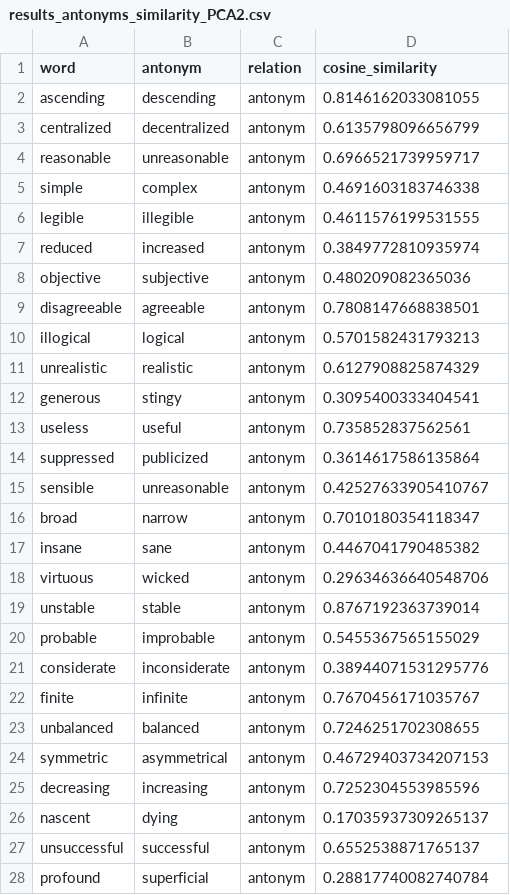
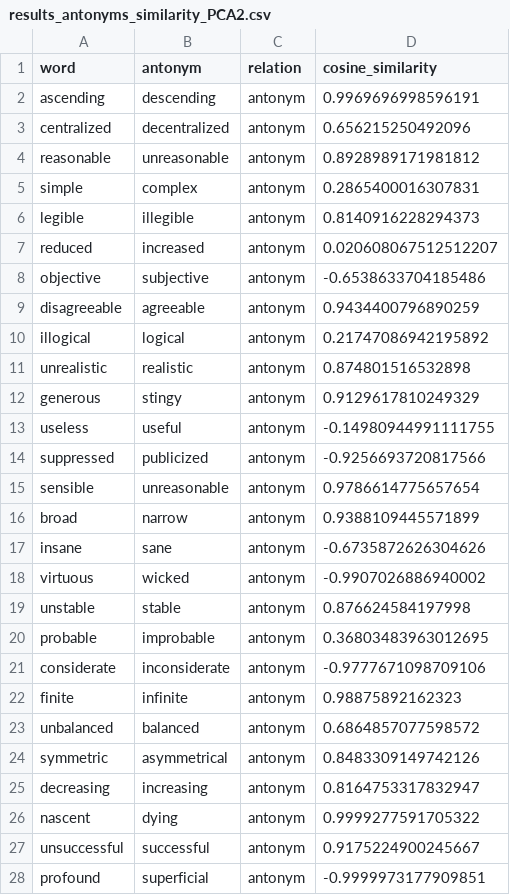
Before and after one commit to MarcoBuonanno/Tesi_2025-26-La-Geometria-degli-Embedding-di-un-LLm, a CSV file: Esercizio_4/results_antonyms_similarity_PCA2.csv, drawn as a sheet; only a part is shown; the diff covers the shown part only.

```diff
--- a/Esercizio_4/results_antonyms_similarity_PCA2.csv
+++ b/Esercizio_4/results_antonyms_similarity_PCA2.csv
@@ -1,28 +1,28 @@
 word,antonym,relation,cosine_similarity
-ascending,descending,antonym,0.8146162033081055
-centralized,decentralized,antonym,0.6135798096656799
-reasonable,unreasonable,antonym,0.6966521739959717
-simple,complex,antonym,0.4691603183746338
-legible,illegible,antonym,0.4611576199531555
-reduced,increased,antonym,0.3849772810935974
-objective,subjective,antonym,0.480209082365036
-disagreeable,agreeable,antonym,0.7808147668838501
-illogical,logical,antonym,0.5701582431793213
-unrealistic,realistic,antonym,0.6127908825874329
-generous,stingy,antonym,0.3095400333404541
-useless,useful,antonym,0.735852837562561
-suppressed,publicized,antonym,0.3614617586135864
-sensible,unreasonable,antonym,0.42527633905410767
-broad,narrow,antonym,0.7010180354118347
-insane,sane,antonym,0.4467041790485382
-virtuous,wicked,antonym,0.29634636640548706
-unstable,stable,antonym,0.8767192363739014
-probable,improbable,antonym,0.5455367565155029
-considerate,inconsiderate,antonym,0.38944071531295776
-finite,infinite,antonym,0.7670456171035767
-unbalanced,balanced,antonym,0.7246251702308655
-symmetric,asymmetrical,antonym,0.46729403734207153
-decreasing,increasing,antonym,0.7252304553985596
-nascent,dying,antonym,0.17035937309265137
-unsuccessful,successful,antonym,0.6552538871765137
-profound,superficial,antonym,0.28817740082740784
+ascending,descending,antonym,0.9969696998596191
+centralized,decentralized,antonym,0.656215250492096
+reasonable,unreasonable,antonym,0.8928989171981812
+simple,complex,antonym,0.2865400016307831
+legible,illegible,antonym,0.8140916228294373
+reduced,increased,antonym,0.020608067512512207
+objective,subjective,antonym,-0.6538633704185486
+disagreeable,agreeable,antonym,0.9434400796890259
+illogical,logical,antonym,0.21747086942195892
+unrealistic,realistic,antonym,0.874801516532898
+generous,stingy,antonym,0.9129617810249329
+useless,useful,antonym,-0.14980944991111755
+suppressed,publicized,antonym,-0.9256693720817566
+sensible,unreasonable,antonym,0.9786614775657654
+broad,narrow,antonym,0.9388109445571899
+insane,sane,antonym,-0.6735872626304626
+virtuous,wicked,antonym,-0.9907026886940002
+unstable,stable,antonym,0.876624584197998
+probable,improbable,antonym,0.36803483963012695
+considerate,inconsiderate,antonym,-0.9777671098709106
+finite,infinite,antonym,0.98875892162323
+unbalanced,balanced,antonym,0.6864857077598572
+symmetric,asymmetrical,antonym,0.8483309149742126
+decreasing,increasing,antonym,0.8164753317832947
+nascent,dying,antonym,0.9999277591705322
+unsuccessful,successful,antonym,0.9175224900245667
+profound,superficial,antonym,-0.9999973177909851
```
Also changed, not shown: 84 edited cells elsewhere in this file, Esercizio_4/results_antonyms_similarity_PCA10.csv, Esercizio_4/results_random_similarity_PCA10.csv, 10 other files.
